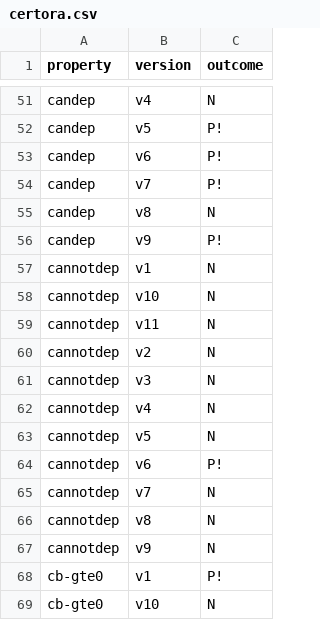
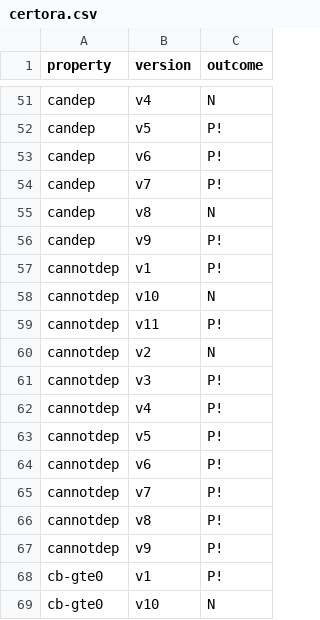
Before and after one commit to Eic17H/contracts-verification-benchmark, a CSV file: contracts/zerotoken_bet/certora.csv, drawn as a sheet; only a part is shown, gaps mark what is left out.

```diff
--- a/contracts/zerotoken_bet/certora.csv
+++ b/contracts/zerotoken_bet/certora.csv
@@ -56,13 +56,13 @@ candep,v8,N
 candep,v9,P!
-cannotdep,v1,N
+cannotdep,v1,P!
 cannotdep,v10,N
-cannotdep,v11,N
+cannotdep,v11,P!
 cannotdep,v2,N
-cannotdep,v3,N
-cannotdep,v4,N
-cannotdep,v5,N
+cannotdep,v3,P!
+cannotdep,v4,P!
+cannotdep,v5,P!
 cannotdep,v6,P!
-cannotdep,v7,N
-cannotdep,v8,N
-cannotdep,v9,N
+cannotdep,v7,P!
+cannotdep,v8,P!
+cannotdep,v9,P!
 cb-gte0,v1,P!
```
Also changed, not shown: contracts/zerotoken_bet/certora/out.csv, 2 other files.
